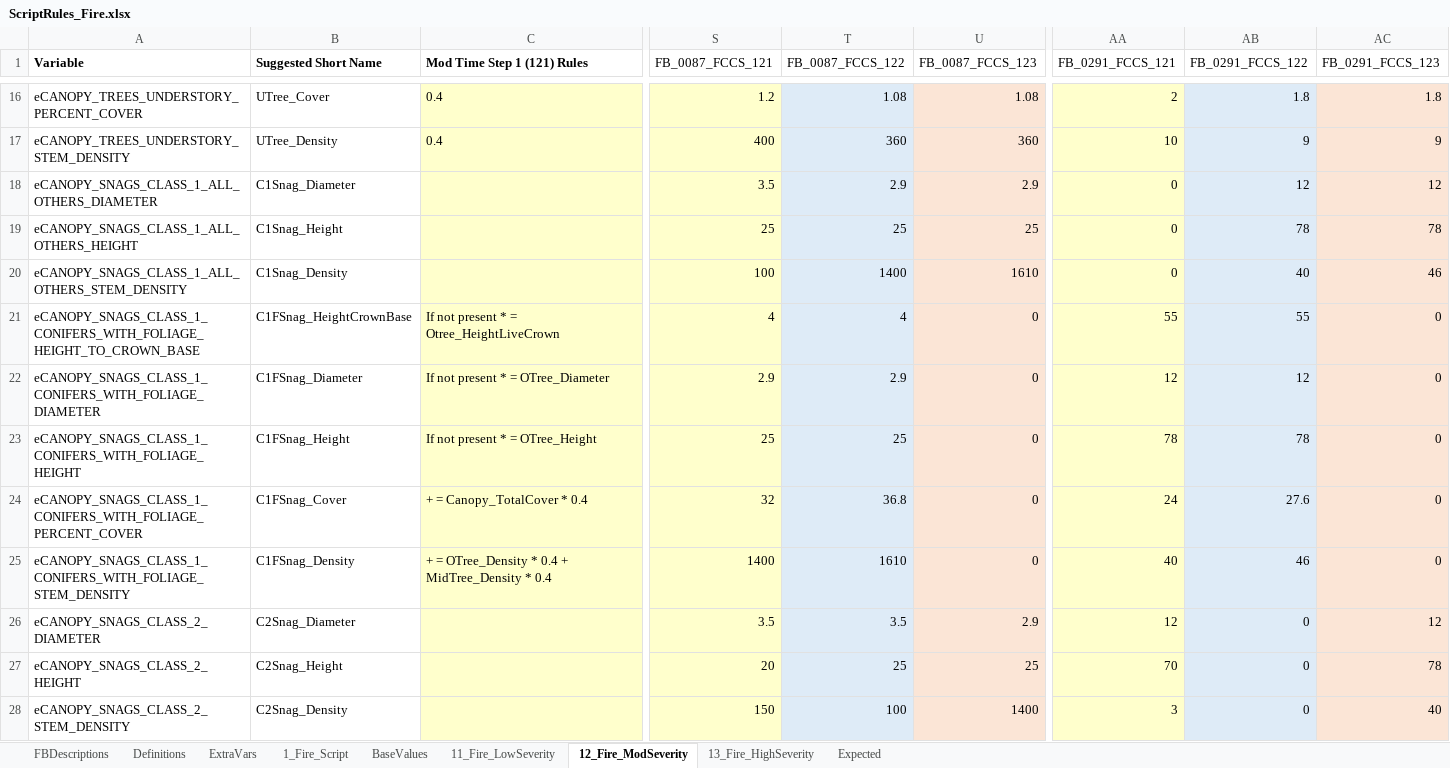
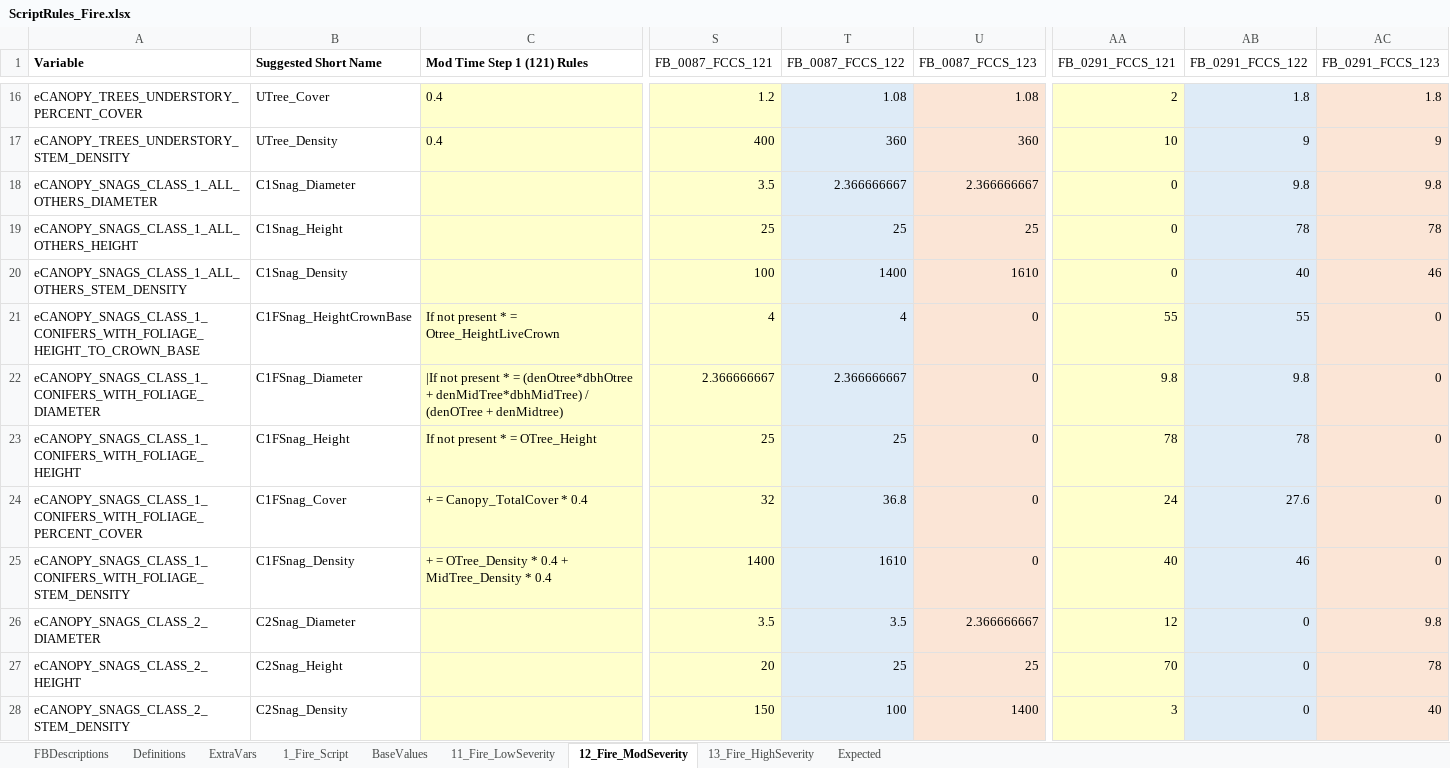
Before and after one commit to pnwairfire/fera-landfiredisturbance, an Excel workbook: specifications/1_Fire/ScriptRules_Fire.xlsx, sheet 12_Fire_ModSeverity, drawn as a sheet; only a part is shown, gaps mark what is left out; values as stored, in another font and other column widths than the file's, no borders; the diff names each change by its address in the sheet, - before the commit and + after, or states it on an @@ line.

Commit message:
Changed the post-fire and post-insect rules for Snag Class 1 Foliage diameter calcs

```diff
--- a/specifications/1_Fire/ScriptRules_Fire.xlsx (sheet 12_Fire_ModSeverity)
+++ b/specifications/1_Fire/ScriptRules_Fire.xlsx (sheet 12_Fire_ModSeverity)
-T18 (FB_0087_FCCS_122): 2.9
+T18 (FB_0087_FCCS_122): 2.366666667
-U18 (FB_0087_FCCS_123): 2.9
+U18 (FB_0087_FCCS_123): 2.366666667
-AB18 (FB_0291_FCCS_122): 12
+AB18 (FB_0291_FCCS_122): 9.8
-AC18 (FB_0291_FCCS_123): 12
+AC18 (FB_0291_FCCS_123): 9.8
-C22 (Mod Time Step 1 (121) Rules): If not present * = OTree_Diameter
+C22 (Mod Time Step 1 (121) Rules): |If not present * = (denOtree*dbhOtree + denMidTree*dbhMidTree) / (denOTree + denMidtree)
-S22 (FB_0087_FCCS_121): 2.9
+S22 (FB_0087_FCCS_121): 2.366666667
-T22 (FB_0087_FCCS_122): 2.9
+T22 (FB_0087_FCCS_122): 2.366666667
-AA22 (FB_0291_FCCS_121): 12
+AA22 (FB_0291_FCCS_121): 9.8
-AB22 (FB_0291_FCCS_122): 12
+AB22 (FB_0291_FCCS_122): 9.8
-U26 (FB_0087_FCCS_123): 2.9
+U26 (FB_0087_FCCS_123): 2.366666667
-AC26 (FB_0291_FCCS_123): 12
+AC26 (FB_0291_FCCS_123): 9.8
```
Also changed, not shown: sheet Expected, sheet 13_Fire_HighSeverity, sheet 11_Fire_LowSeverity, sheet 1_Fire_Script, formulas that keep their value, specifications/5_Insects/ScriptRules_Insects.xlsx.
